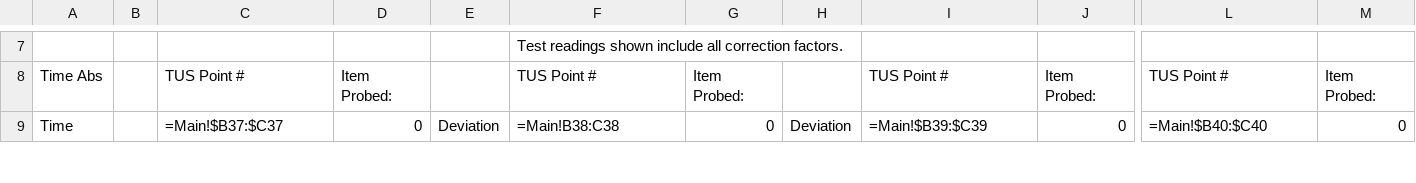
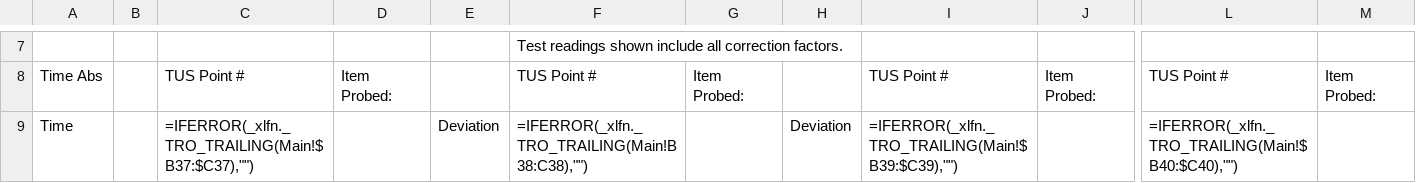
Before and after one commit to Johnson-Gage-Inspection-Inc/xl-TUS, a CSV file: exploded/New TUS (Beta)/sheets/Comparison_Report.csv, drawn as a sheet; only a part is shown, gaps mark what is left out; the diff covers the shown part only; the diff names each change by its address in the sheet, - before the commit and + after, or states it on an @@ line.

Commit message:
Refactor Comparison_Report: enhance data handling in TRANSPOSE functions and improve error management

```diff
--- a/exploded/New TUS (Beta)/sheets/Comparison_Report.csv
+++ b/exploded/New TUS (Beta)/sheets/Comparison_Report.csv
-C9: =Main!$B37:$C37
+C9: =IFERROR(_xlfn._TRO_TRAILING(Main!$B37:$C37),"")
-D9: 0
+D9: (empty)
-F9: =Main!B38:C38
+F9: =IFERROR(_xlfn._TRO_TRAILING(Main!B38:C38),"")
-G9: 0
+G9: (empty)
-I9: =Main!$B39:$C39
+I9: =IFERROR(_xlfn._TRO_TRAILING(Main!$B39:$C39),"")
-J9: 0
+J9: (empty)
-L9: =Main!$B40:$C40
+L9: =IFERROR(_xlfn._TRO_TRAILING(Main!$B40:$C40),"")
-M9: 0
+M9: (empty)
```
Also changed, not shown: 16 edited cells elsewhere in this file, 1 other file.
